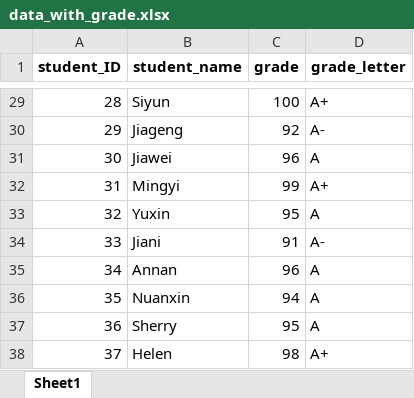
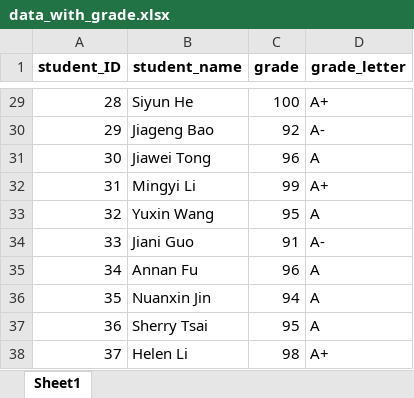
Before and after one commit to HEsiyun/CS5800-final-project, an Excel workbook: data/data_with_grade.xlsx, sheet Sheet1, drawn as a sheet; only a part is shown, gaps mark what is left out; values as stored, in another font and other column widths than the file's, no borders; the diff covers the shown part only; the diff names each change by its address in the sheet, - before the commit and + after, or states it on an @@ line.

```diff
--- a/data/data_with_grade.xlsx (sheet Sheet1)
+++ b/data/data_with_grade.xlsx (sheet Sheet1)
-B29 (student_name): Siyun
+B29 (student_name): Siyun He
-B30 (student_name): Jiageng
+B30 (student_name): Jiageng Bao
-B31 (student_name): Jiawei
+B31 (student_name): Jiawei Tong
-B32 (student_name): Mingyi
+B32 (student_name): Mingyi Li
-B33 (student_name): Yuxin
+B33 (student_name): Yuxin Wang
-B34 (student_name): Jiani
+B34 (student_name): Jiani Guo
-B35 (student_name): Annan
+B35 (student_name): Annan Fu
-B36 (student_name): Nuanxin
+B36 (student_name): Nuanxin Jin
-B37 (student_name): Sherry
+B37 (student_name): Sherry Tsai
-B38 (student_name): Helen
+B38 (student_name): Helen Li
```
Also changed, not shown: 27 edited cells elsewhere in this sheet, 4 other files.
